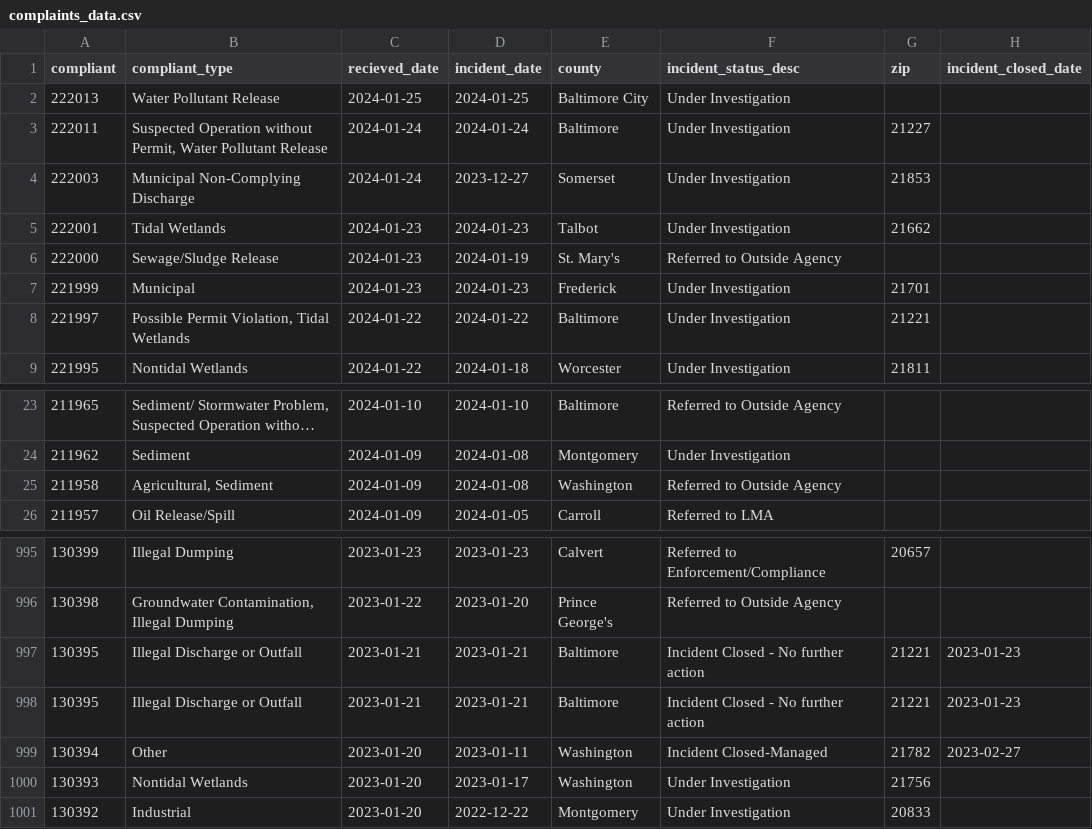
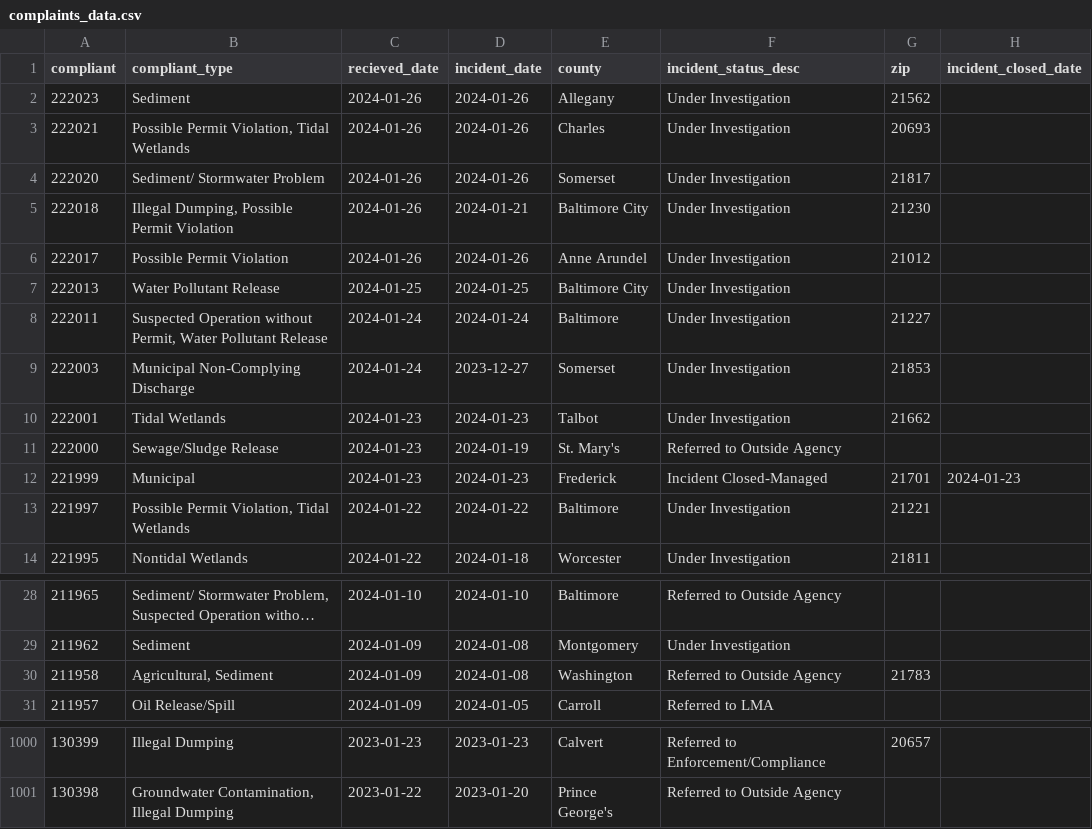
Before and after one commit to amandavhernan/enviro_complaints, a CSV file: complaints_data.csv, drawn as a sheet; only a part is shown, gaps mark what is left out; long unchanged cells end in ….

Commit message:
new complaints found

```diff
--- a/complaints_data.csv
+++ b/complaints_data.csv
@@ -1,2 +1,7 @@
 compliant,compliant_type,recieved_date,incident_date,county,incident_status_desc,zip,incident_closed_date
+222023,Sediment,2024-01-26,2024-01-26,Allegany,Under Investigation,21562,
+222021,"Possible Permit Violation, Tidal Wetlands",2024-01-26,2024-01-26,Charles,Under Investigation,20693,
+222020,Sediment/ Stormwater Problem,2024-01-26,2024-01-26,Somerset,Under Investigation,21817,
+222018,"Illegal Dumping, Possible Permit Violation",2024-01-26,2024-01-21,Baltimore City,Under Investigation,21230,
+222017,Possible Permit Violation,2024-01-26,2024-01-26,Anne Arundel,Under Investigation,21012,
 222013,Water Pollutant Release,2024-01-25,2024-01-25,Baltimore City,Under Investigation,,
@@ -6,3 +11,3 @@ compliant,compliant_type,recieved_date,incident_date,county,incident_status_desc
 222000,Sewage/Sludge Release,2024-01-23,2024-01-19,St. Mary's,Referred to Outside Agency,,
-221999,Municipal,2024-01-23,2024-01-23,Frederick,Under Investigation,21701,
+221999,Municipal,2024-01-23,2024-01-23,Frederick,Incident Closed-Managed,21701,2024-01-23
 221997,"Possible Permit Violation, Tidal Wetlands",2024-01-22,2024-01-22,Baltimore,Under Investigation,21221,
@@ -24,3 +29,3 @@ compliant,compliant_type,recieved_date,incident_date,county,incident_status_desc
 211962,Sediment,2024-01-09,2024-01-08,Montgomery,Under Investigation,,
-211958,"Agricultural, Sediment",2024-01-09,2024-01-08,Washington,Referred to Outside Agency,,
+211958,"Agricultural, Sediment",2024-01-09,2024-01-08,Washington,Referred to Outside Agency,21783,
 211957,Oil Release/Spill,2024-01-09,2024-01-05,Carroll,Referred to LMA,,
@@ -996,6 +1001 @@ compliant,compliant_type,recieved_date,incident_date,county,incident_status_desc
 130398,"Groundwater Contamination, Illegal Dumping",2023-01-22,2023-01-20,Prince George's,Referred to Outside Agency,,
-130395,Illegal Discharge or Outfall,2023-01-21,2023-01-21,Baltimore,Incident Closed - No further action,21221,2023-01-23
-130395,Illegal Discharge or Outfall,2023-01-21,2023-01-21,Baltimore,Incident Closed - No further action,21221,2023-01-23
-130394,Other,2023-01-20,2023-01-11,Washington,Incident Closed-Managed,21782,2023-02-27
-130393,Nontidal Wetlands,2023-01-20,2023-01-17,Washington,Under Investigation,21756,
-130392,Industrial,2023-01-20,2022-12-22,Montgomery,Under Investigation,20833,
```
Also changed, not shown: 1 other file.
